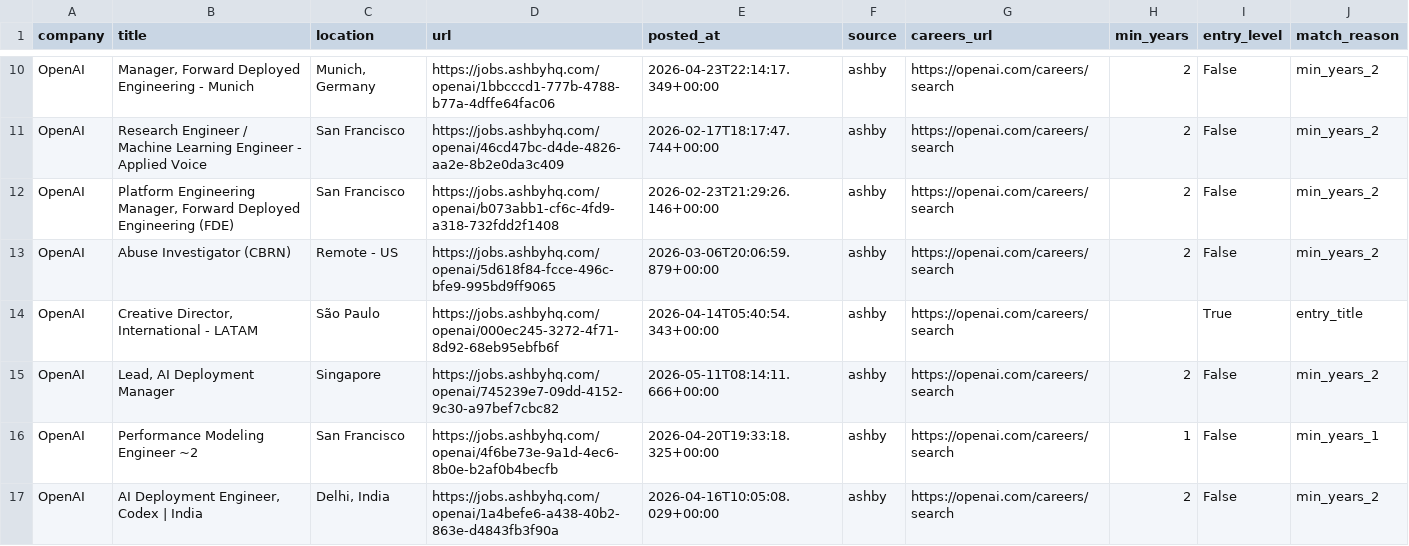
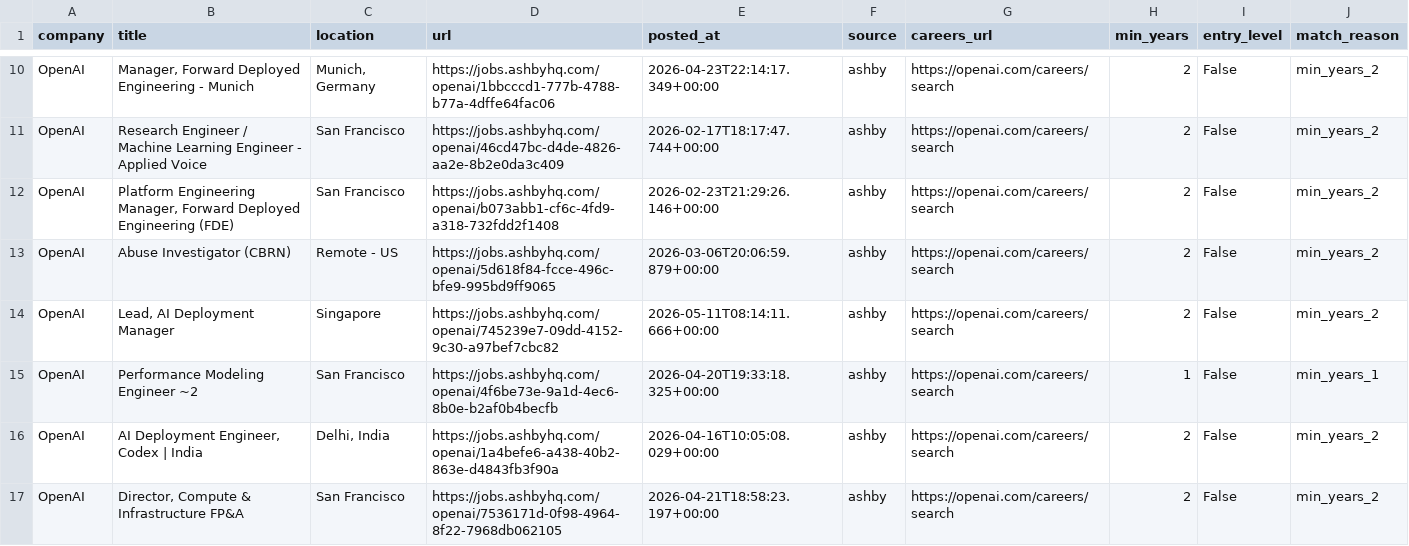
Before and after one commit to zachrosenblum/AI-Job-Board, a CSV file: New project/output/jobs.csv, drawn as a sheet; only a part is shown, gaps mark what is left out; the shorter side is filled out with more unchanged rows; removed rows and columns are numbered as before the commit, all else as after; the diff covers the shown part only; the diff names each change by its address in the sheet, - before the commit and + after, or states it on an @@ line.

```diff
--- a/New project/output/jobs.csv
+++ b/New project/output/jobs.csv
-row 14: OpenAI | Creative Director, International - LATAM | São Paulo | https://jobs.ashbyhq.com/openai/000ec245-3272-4f71-8d92-68eb95ebfb6f | 2026-04-14T05:40:54.343+00:00 | ashby | https://openai.com/careers/search |  | True | entry_title
```
Also changed, not shown: 2 added rows, 1 removed row and 1 edited cell elsewhere in this file, 2 other files.
